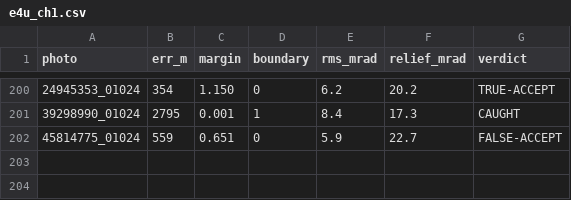
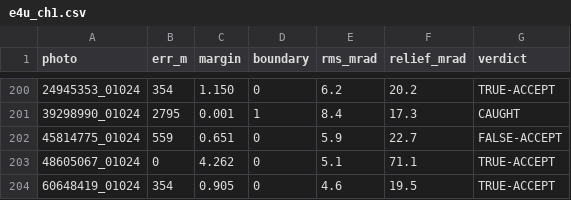
Before and after one commit to gyillikci/horizonator, a CSV file: experiments/out/e4u_ch1.csv, drawn as a sheet; only a part is shown, gaps mark what is left out; the diff names each change by its address in the sheet, - before the commit and + after, or states it on an @@ line.

```diff
--- a/experiments/out/e4u_ch1.csv
+++ b/experiments/out/e4u_ch1.csv
+row 203: 48605067_01024 | 0 | 4.262 | 0 | 5.1 | 71.1 | TRUE-ACCEPT
+row 204: 60648419_01024 | 354 | 0.905 | 0 | 4.6 | 19.5 | TRUE-ACCEPT
```
Also changed, not shown: experiments/out/e4u_ch1_best.csv, experiments/out/e4u_ch1_srtm1.csv, 4 other files.
